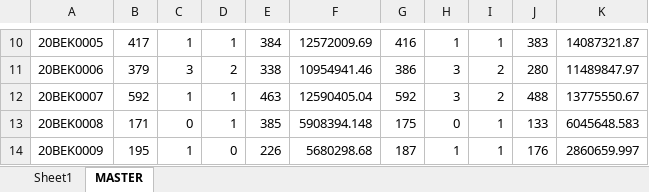
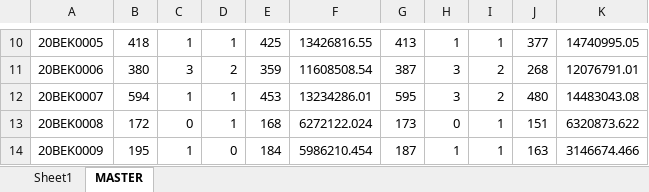
Before and after one commit to heryirwansyah05-cpu/Dashboard_Bengkayang, an Excel workbook: SITE MONITORING.xlsx, sheet MASTER, drawn as a sheet; only a part is shown, gaps mark what is left out; values as stored, in another font and other column widths than the file's, no borders; the diff covers the shown part only; the diff names each change by its address in the sheet, - before the commit and + after, or states it on an @@ line.

```diff
--- a/SITE MONITORING.xlsx (sheet MASTER)
+++ b/SITE MONITORING.xlsx (sheet MASTER)
-B10: 417
+B10: 418
-E10: 384
+E10: 425
-F10: 12572009.69
+F10: 13426816.55
-G10: 416
+G10: 413
-J10: 383
+J10: 377
-K10: 14087321.87
+K10: 14740995.05
-B11: 379
+B11: 380
-E11: 338
+E11: 359
-F11: 10954941.46
+F11: 11608508.54
-G11: 386
+G11: 387
-J11: 280
+J11: 268
-K11: 11489847.97
+K11: 12076791.01
-B12: 592
+B12: 594
-E12: 463
+E12: 453
-F12: 12590405.04
+F12: 13234286.01
-G12: 592
+G12: 595
-J12: 488
+J12: 480
-K12: 13775550.67
+K12: 14483043.08
-B13: 171
+B13: 172
-E13: 385
+E13: 168
-F13: 5908394.148
+F13: 6272122.024
-G13: 175
+G13: 173
-J13: 133
+J13: 151
-K13: 6045648.583
+K13: 6320873.622
-E14: 226
+E14: 184
-F14: 5680298.68
+F14: 5986210.454
-J14: 176
+J14: 163
-K14: 2860659.997
+K14: 3146674.466
```
Also changed, not shown: 2 added rows, 1 removed row and 522 edited cells elsewhere in this sheet, sheet Sheet1, GAP DAILY KPI DSE.xlsx, MS BENGKAYANG 19 JULI 2026.xlsx.
